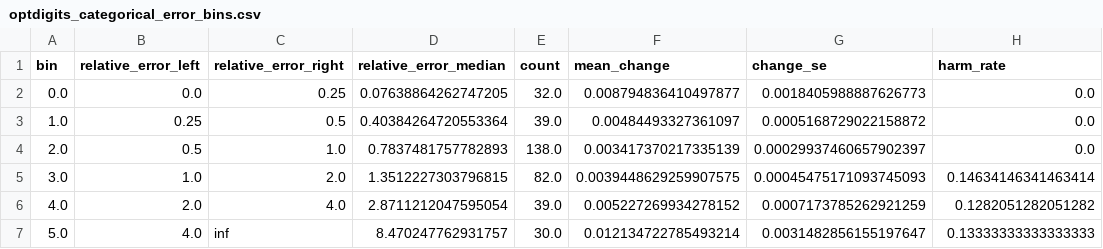
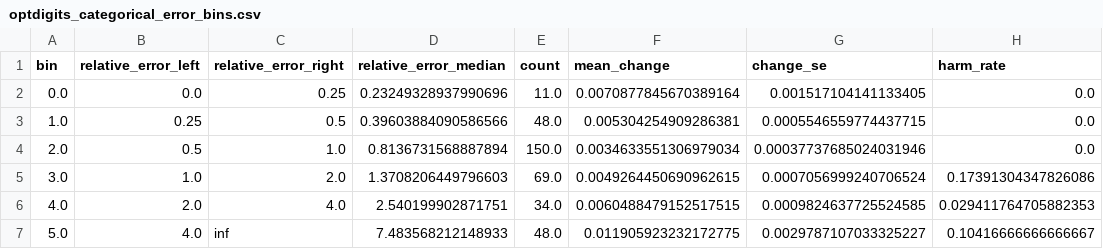
Before and after one commit to CrawlingKiming/Rethinking_Clips, a CSV file: simulation/results/optdigits_categorical_error_bins.csv, drawn as a sheet.

```diff
--- a/simulation/results/optdigits_categorical_error_bins.csv
+++ b/simulation/results/optdigits_categorical_error_bins.csv
@@ -1,7 +1,7 @@
 bin,relative_error_left,relative_error_right,relative_error_median,count,mean_change,change_se,harm_rate
-0.0,0.0,0.25,0.07638864262747205,32.0,0.008794836410497877,0.0018405988887626773,0.0
-1.0,0.25,0.5,0.40384264720553364,39.0,0.00484493327361097,0.0005168729022158872,0.0
-2.0,0.5,1.0,0.7837481757782893,138.0,0.003417370217335139,0.00029937460657902397,0.0
-3.0,1.0,2.0,1.3512227303796815,82.0,0.0039448629259907575,0.00045475171093745093,0.14634146341463414
-4.0,2.0,4.0,2.8711212047595054,39.0,0.005227269934278152,0.0007173785262921259,0.1282051282051282
-5.0,4.0,inf,8.470247762931757,30.0,0.012134722785493214,0.0031482856155197647,0.13333333333333333
+0.0,0.0,0.25,0.23249328937990696,11.0,0.0070877845670389164,0.001517104141133405,0.0
+1.0,0.25,0.5,0.39603884090586566,48.0,0.005304254909286381,0.0005546559774437715,0.0
+2.0,0.5,1.0,0.8136731568887894,150.0,0.0034633551306979034,0.00037737685024031946,0.0
+3.0,1.0,2.0,1.3708206449796603,69.0,0.0049264450690962615,0.0007056999240706524,0.17391304347826086
+4.0,2.0,4.0,2.540199902871751,34.0,0.0060488479152517515,0.0009824637725524585,0.029411764705882353
+5.0,4.0,inf,7.483568212148933,48.0,0.011905923232172775,0.0029787107033325227,0.10416666666666667
```
Also changed, not shown: simulation/results/optdigits_categorical_ess_bins.csv, simulation/results/optdigits_categorical_final_values.csv, 10 other files.
